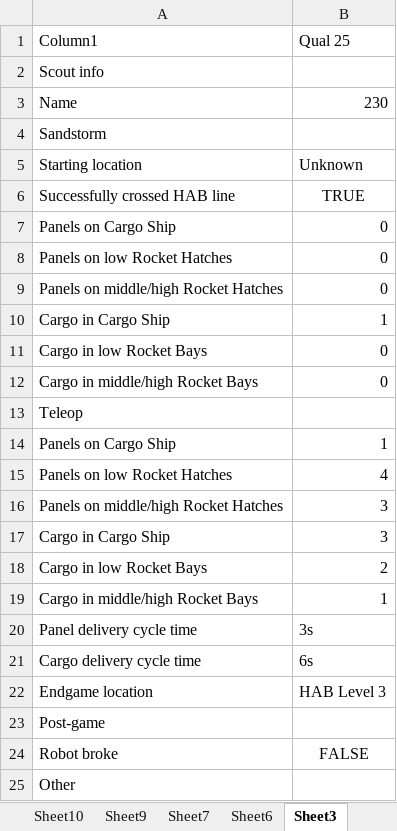
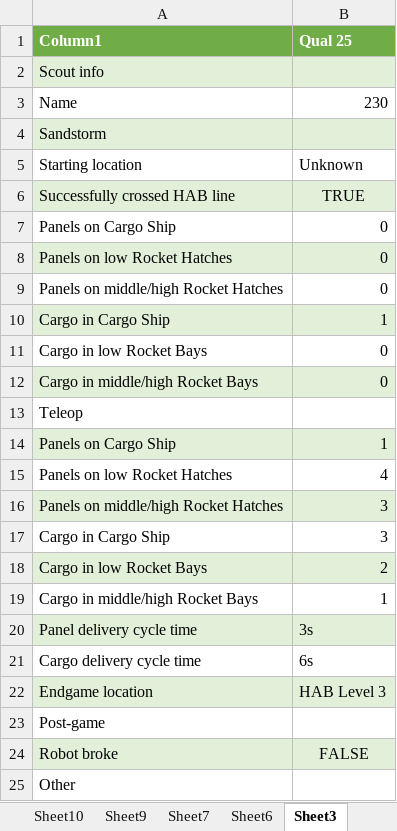
Before and after one commit to team178/TakeThatCody, an Excel workbook: FruitMacro.xlsm, sheet Sheet3, drawn as a sheet; values as stored, in another font and other column widths than the file's, no borders; table styles not drawn; the diff names each change by its address in the sheet, - before the commit and + after, or states it on an @@ line.

Commit message:
My attempt on trying to achieve my goal
My goal: Once it will paste all data from one sheet, paste other data into the NEXT EMPTY COLUMN

```diff
--- a/FruitMacro.xlsm (sheet Sheet3)
+++ b/FruitMacro.xlsm (sheet Sheet3)
@@ A1:B1 fill: none → #70AD47, bold: off → on, text colour: black → #FFFFFF @@
-A2:B2 fill: none
+A2:B2 fill: #E2F0D9
-A4:B4 fill: none
+A4:B4 fill: #E2F0D9
-A6:B6 fill: none
+A6:B6 fill: #E2F0D9
-A8:B8 fill: none
+A8:B8 fill: #E2F0D9
-A10:B10 fill: none
+A10:B10 fill: #E2F0D9
-A12:B12 fill: none
+A12:B12 fill: #E2F0D9
-A14:B14 fill: none
+A14:B14 fill: #E2F0D9
-A16:B16 fill: none
+A16:B16 fill: #E2F0D9
-A18:B18 fill: none
+A18:B18 fill: #E2F0D9
-A20:B20 fill: none
+A20:B20 fill: #E2F0D9
-A22:B22 fill: none
+A22:B22 fill: #E2F0D9
-A24:B24 fill: none
+A24:B24 fill: #E2F0D9
```
Also changed, not shown: sheet Sheet14.
